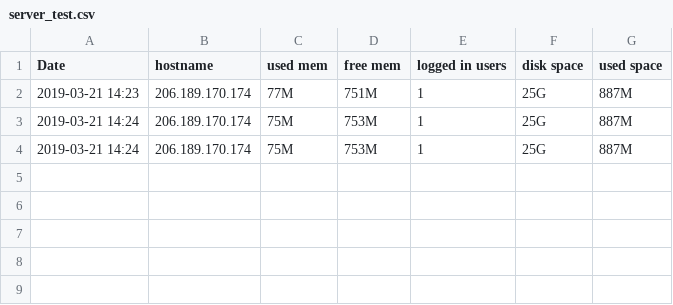
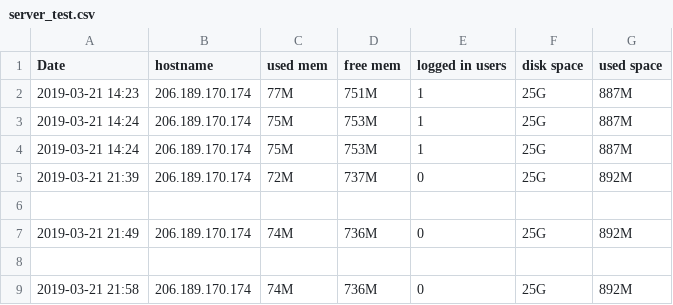
Before and after one commit to ado120/server_health_checker, a CSV file: server_test.csv, drawn as a sheet; the diff names each change by its address in the sheet, - before the commit and + after, or states it on an @@ line.

Commit message:
added cli interface for user

```diff
--- a/server_test.csv
+++ b/server_test.csv
+row 5: 2019-03-21 21:39 | 206.189.170.174 | 72M | 737M | 0 | 25G | 892M
+row 6: (empty)
+row 7: 2019-03-21 21:49 | 206.189.170.174 | 74M | 736M | 0 | 25G | 892M
+row 8: (empty)
+row 9: 2019-03-21 21:58 | 206.189.170.174 | 74M | 736M | 0 | 25G | 892M
```
Also changed, not shown: 4 other files.
